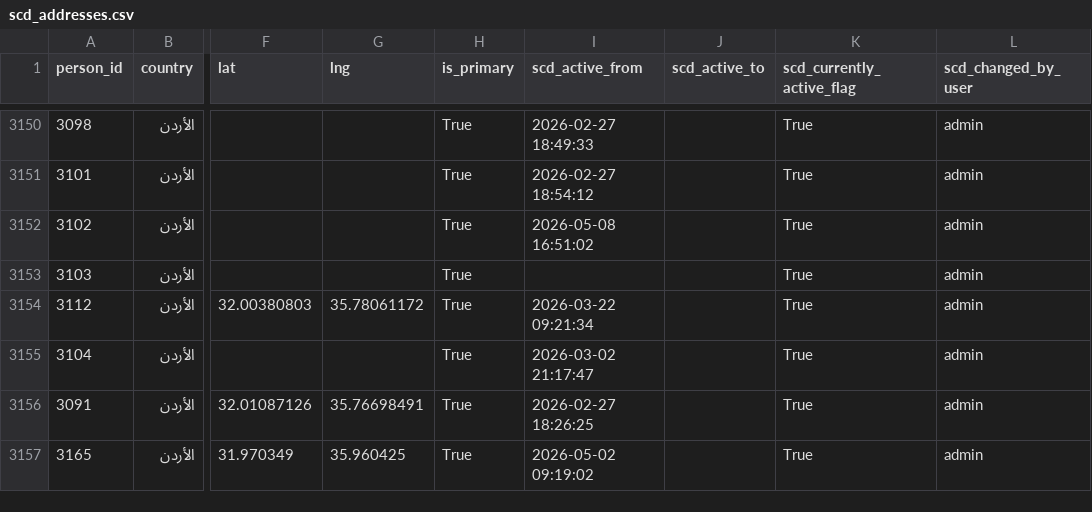
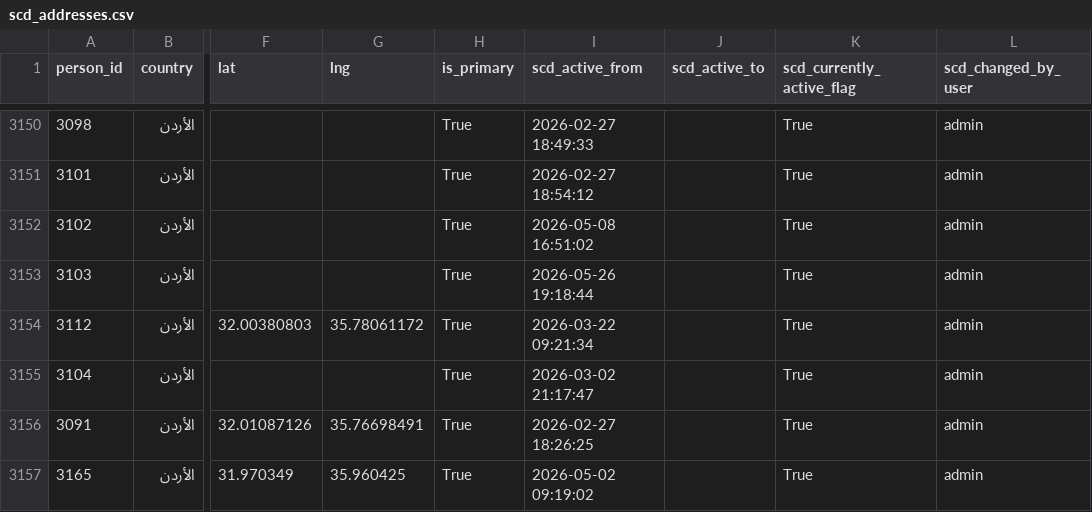
Before and after one commit to marwanalfarah-prog/jecportal, a CSV file: data/JECJordanData/scd_addresses.csv, drawn as a sheet; only a part is shown, gaps mark what is left out; the diff names each change by its address in the sheet, - before the commit and + after, or states it on an @@ line.

```diff
--- a/data/JECJordanData/scd_addresses.csv
+++ b/data/JECJordanData/scd_addresses.csv
-I3153 (scd_active_from): (empty)
+I3153 (scd_active_from): 2026-05-26 19:18:44
```
Also changed, not shown: data/JECJordanData/scd_auth_users.csv, data/JECJordanData/scd_persons.csv, 1 other file.
